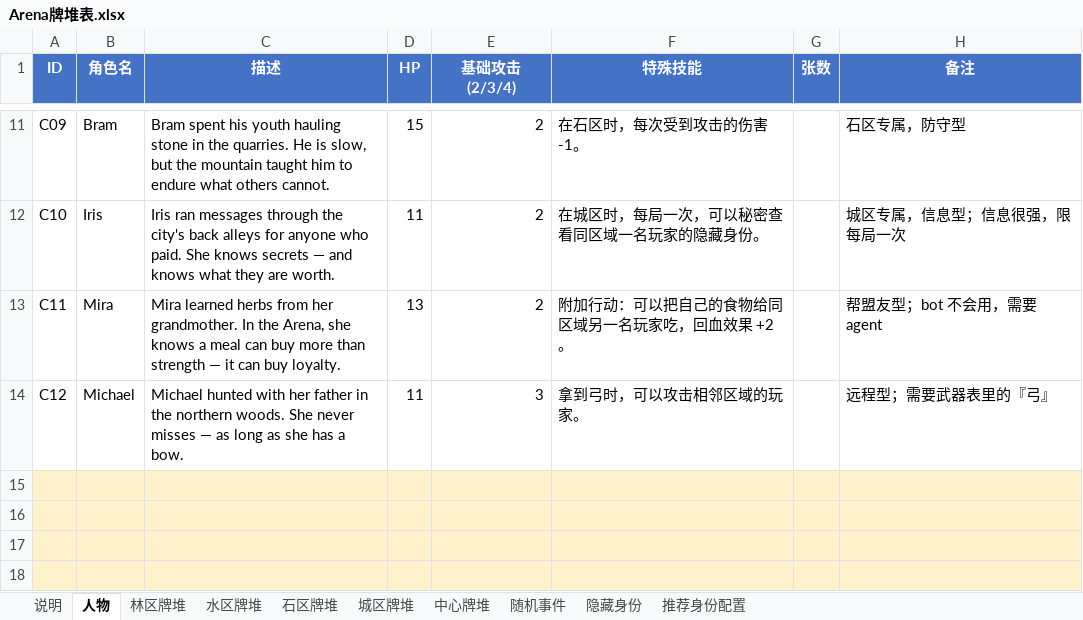
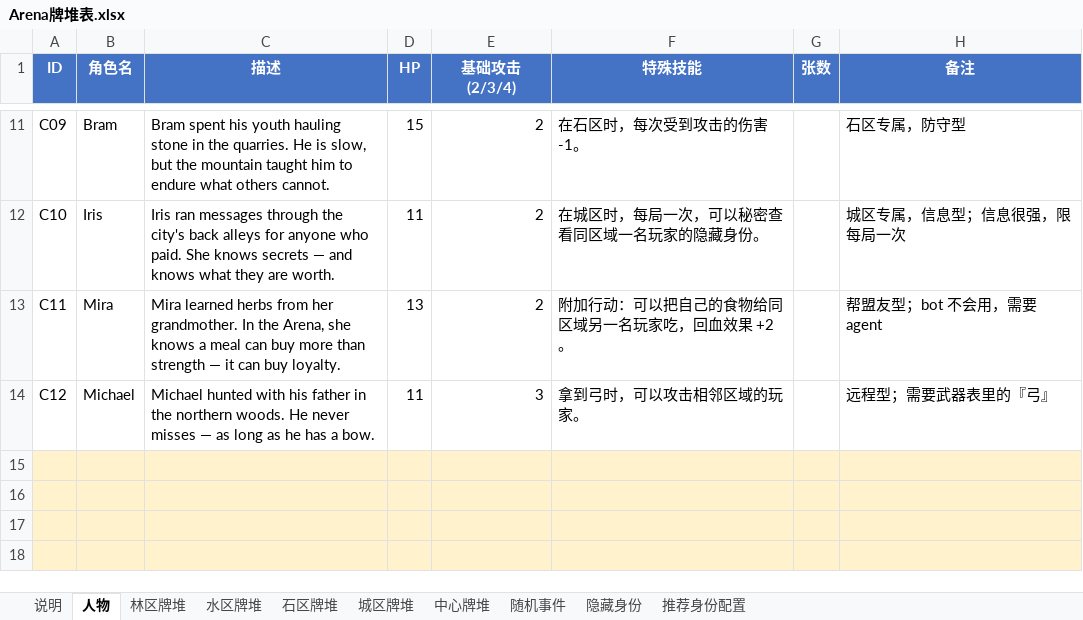
Before and after one commit to NooraLiu/Arena, an Excel workbook: Arena牌堆表.xlsx, sheet 人物, drawn as a sheet; only a part is shown, gaps mark what is left out; values as stored, in another font and other column widths than the file's, no borders; the diff names each change by its address in the sheet, - before the commit and + after, or states it on an @@ line.

```diff
--- a/Arena牌堆表.xlsx (sheet 人物)
+++ b/Arena牌堆表.xlsx (sheet 人物)
-C14 (描述): …hunted with her father in the northern woods. She never misses — as long as she has a…
+C14 (描述): …hunted with his father in the northern woods. He never misses — as long as he has a…
```
